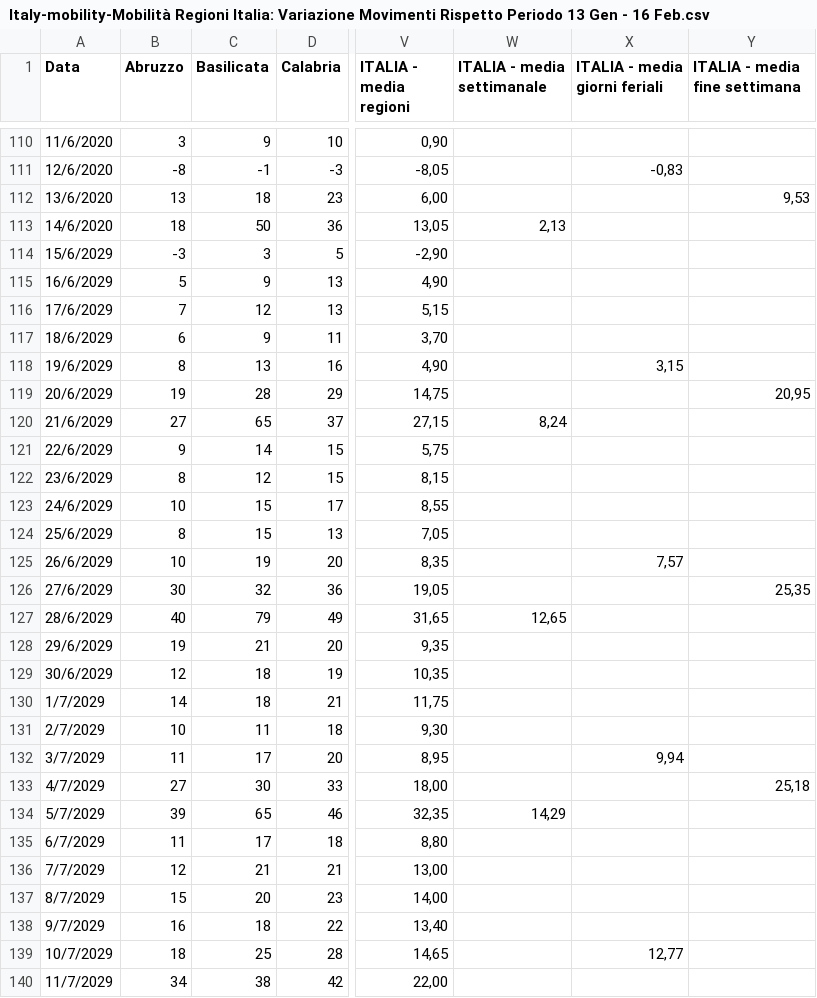
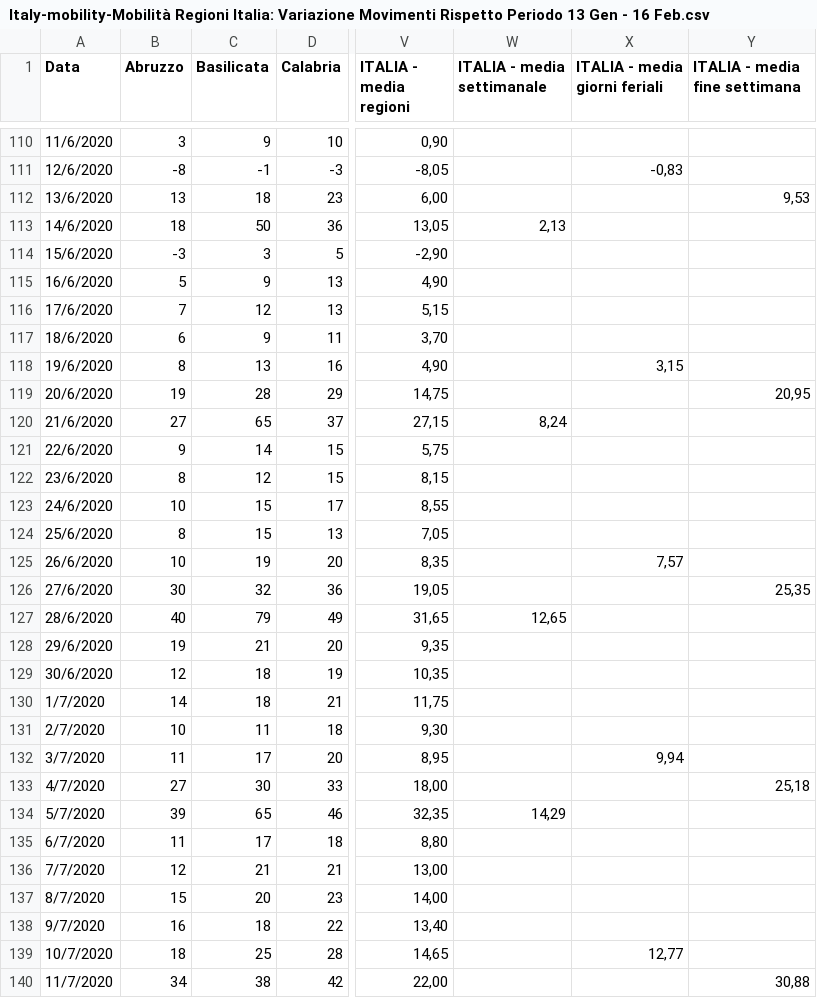
Before and after one commit to angelodm/covid-19_general_statistics, a CSV file: coronavirus_data/Italy-mobility-Mobilità Regioni Italia: Variazione Movimenti Rispetto Periodo 13 Gen - 16 Feb.csv, drawn as a sheet; only a part is shown, gaps mark what is left out; the diff covers the shown part only; the diff names each change by its address in the sheet, - before the commit and + after, or states it on an @@ line.

```diff
--- a/coronavirus_data/Italy-mobility-Mobilità Regioni Italia: Variazione Movimenti Rispetto Periodo 13 Gen - 16 Feb.csv
+++ b/coronavirus_data/Italy-mobility-Mobilità Regioni Italia: Variazione Movimenti Rispetto Periodo 13 Gen - 16 Feb.csv
-A114 (Data): 15/6/2029
+A114 (Data): 15/6/2020
-A115 (Data): 16/6/2029
+A115 (Data): 16/6/2020
-A116 (Data): 17/6/2029
+A116 (Data): 17/6/2020
-A117 (Data): 18/6/2029
+A117 (Data): 18/6/2020
-A118 (Data): 19/6/2029
+A118 (Data): 19/6/2020
-A119 (Data): 20/6/2029
+A119 (Data): 20/6/2020
-A120 (Data): 21/6/2029
+A120 (Data): 21/6/2020
-A121 (Data): 22/6/2029
+A121 (Data): 22/6/2020
-A122 (Data): 23/6/2029
+A122 (Data): 23/6/2020
-A123 (Data): 24/6/2029
+A123 (Data): 24/6/2020
-A124 (Data): 25/6/2029
+A124 (Data): 25/6/2020
-A125 (Data): 26/6/2029
+A125 (Data): 26/6/2020
-A126 (Data): 27/6/2029
+A126 (Data): 27/6/2020
-A127 (Data): 28/6/2029
+A127 (Data): 28/6/2020
-A128 (Data): 29/6/2029
+A128 (Data): 29/6/2020
-A129 (Data): 30/6/2029
+A129 (Data): 30/6/2020
-A130 (Data): 1/7/2029
+A130 (Data): 1/7/2020
-A131 (Data): 2/7/2029
+A131 (Data): 2/7/2020
-A132 (Data): 3/7/2029
+A132 (Data): 3/7/2020
-A133 (Data): 4/7/2029
+A133 (Data): 4/7/2020
-A134 (Data): 5/7/2029
+A134 (Data): 5/7/2020
-A135 (Data): 6/7/2029
+A135 (Data): 6/7/2020
-A136 (Data): 7/7/2029
+A136 (Data): 7/7/2020
-A137 (Data): 8/7/2029
+A137 (Data): 8/7/2020
-A138 (Data): 9/7/2029
+A138 (Data): 9/7/2020
-A139 (Data): 10/7/2029
+A139 (Data): 10/7/2020
-A140 (Data): 11/7/2029
+A140 (Data): 11/7/2020
-Y140 (ITALIA - media fine settimana): (empty)
+Y140 (ITALIA - media fine settimana): 30,88
```
Also changed, not shown: 1 added row elsewhere in this file, coronavirus_data/Calabria-main-Number of Positive Cases in Italy: Calabria.csv, coronavirus_data/Italy-main-Number of Positive Cases in Italy: andamento nazionale.csv, 9 other files.
